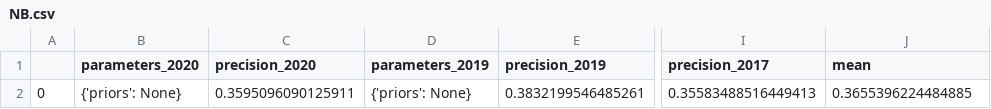
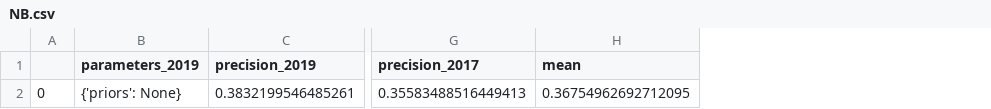
Before and after one commit to Deckart2/capp_30254_crime_forcasting, a CSV file: final_data/NB.csv, drawn as a sheet; only a part is shown, gaps mark what is left out; removed rows and columns are numbered as before the commit, all else as after; the diff names each change by its address in the sheet, - before the commit and + after, or states it on an @@ line.

```diff
--- a/final_data/NB.csv
+++ b/final_data/NB.csv
-column B (parameters_2020), row 2: {'priors': None}
-column C (precision_2020), row 2: 0.3595096090125911
-H2 (mean): 0.3655396224484885
+H2 (mean): 0.36754962692712095
```
Also changed, not shown: final_data/SVC.csv, 1 other file.
